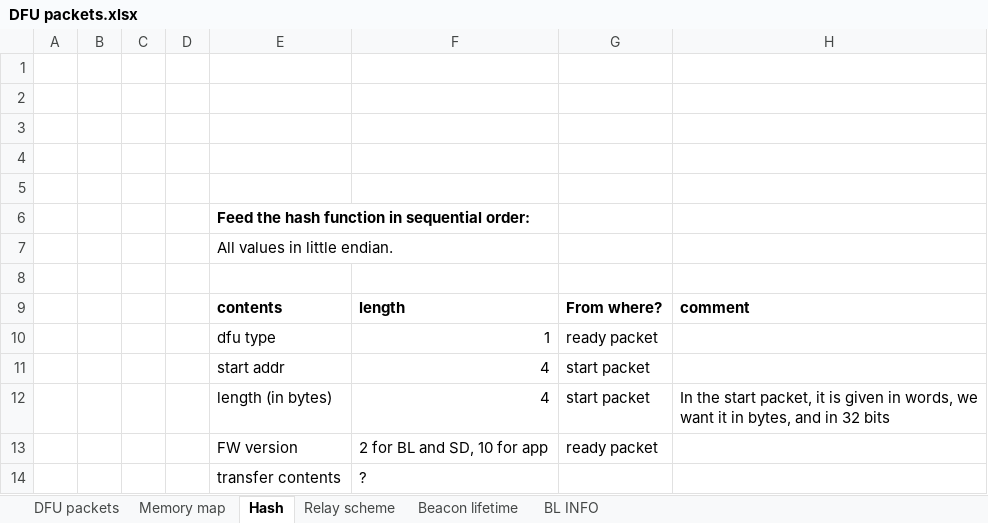
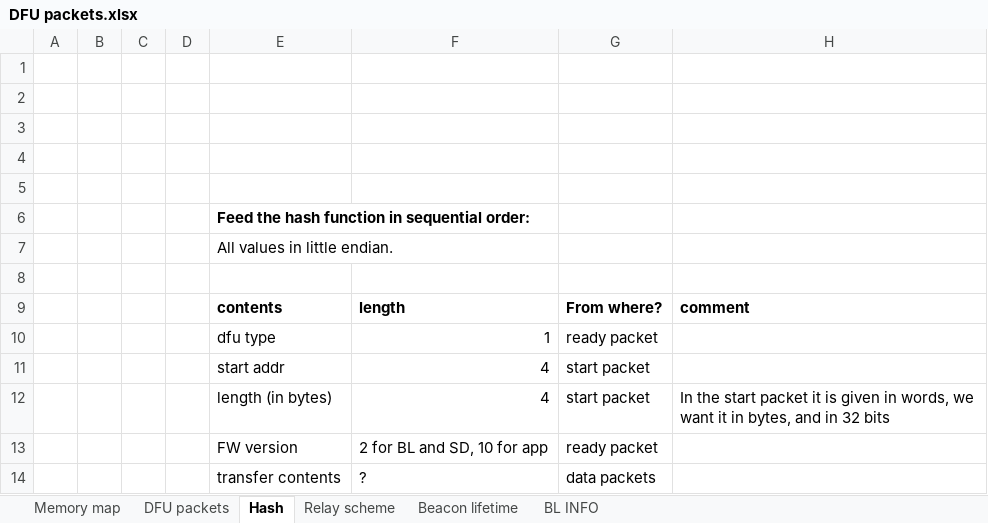
Before and after one commit to NordicPlayground/nRF51-ble-bcast-mesh, an Excel workbook: docs/dfu/DFU packets.xlsx, sheet Hash, drawn as a sheet; values as stored, in another font and other column widths than the file's, no borders; the diff names each change by its address in the sheet, - before the commit and + after, or states it on an @@ line.

Commit message:
Update dfu-packet diagram

```diff
--- a/docs/dfu/DFU packets.xlsx (sheet Hash)
+++ b/docs/dfu/DFU packets.xlsx (sheet Hash)
@@ sheet tab order changed: Memory map | DFU packets | Hash | Relay scheme | Beacon lifetime | BL INFO @@
-H12: …the start packet, it is…
+H12: …the start packet it is…
-G14: (empty)
+G14: data packets
```
Also changed, not shown: sheet DFU packets, charts or pictures, 1 other file.
